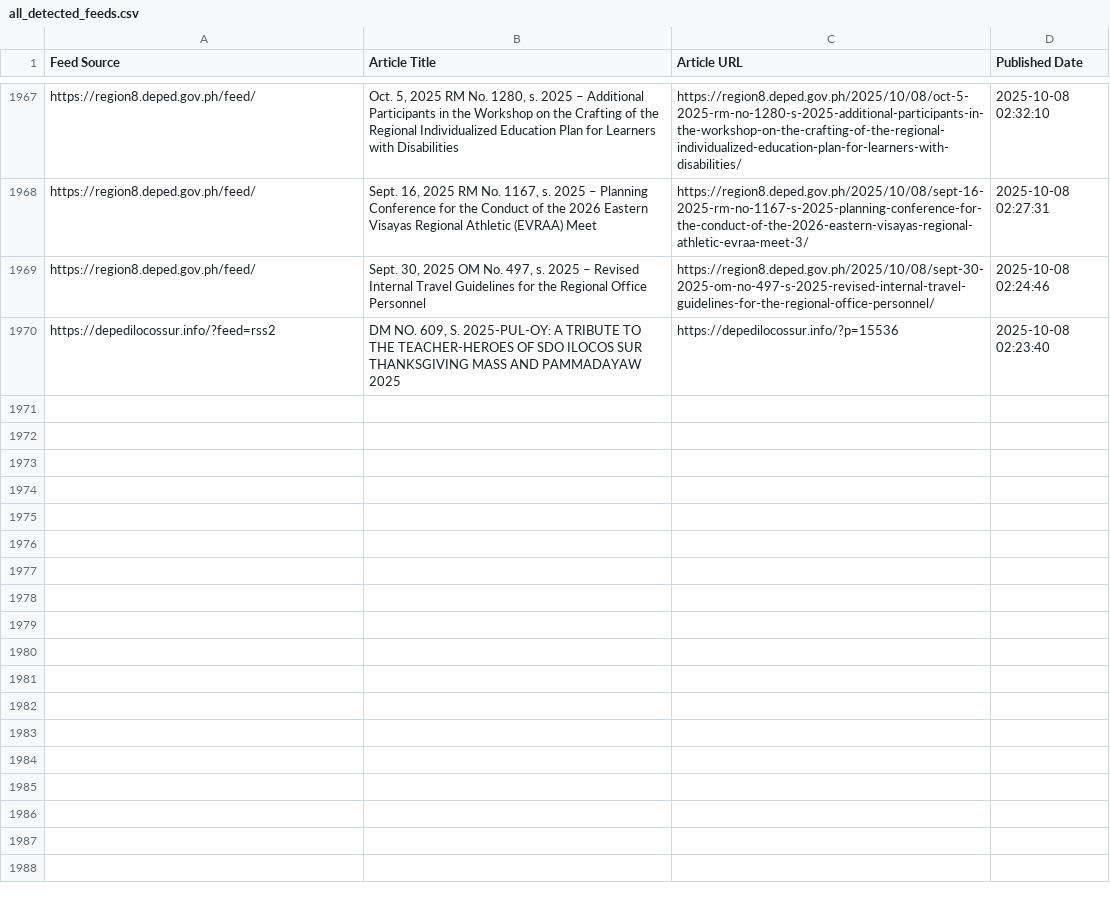
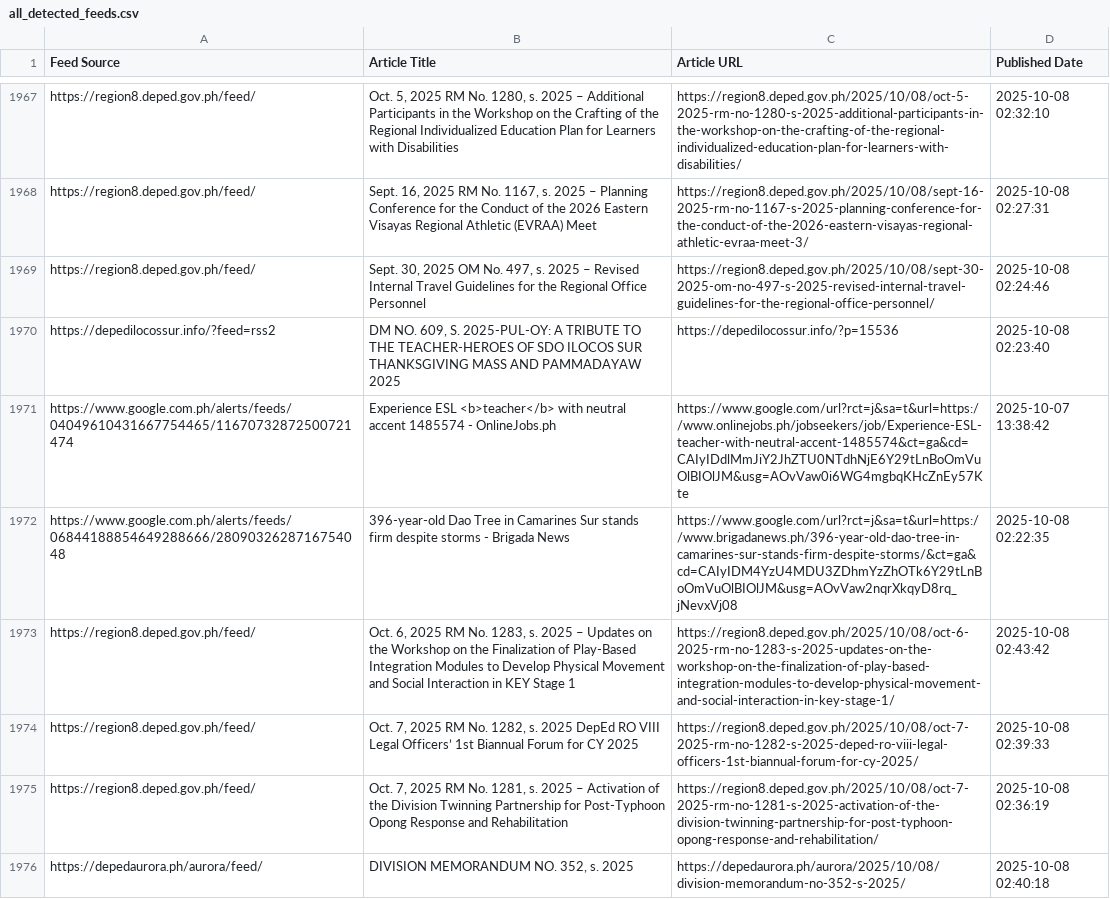
Before and after one commit to mabagarlene/bettermark, a CSV file: all_detected_feeds.csv, drawn as a sheet; only a part is shown, gaps mark what is left out; the diff names each change by its address in the sheet, - before the commit and + after, or states it on an @@ line.

Commit message:
Update feed data - 2025-10-08 02:45:18 UTC

```diff
--- a/all_detected_feeds.csv
+++ b/all_detected_feeds.csv
+row 1971: https://www.google.com.ph/alerts/feeds/04049610431667754465/11670732872500721474 | Experience ESL <b>teacher</b> with neutral accent 1485574 - OnlineJobs.ph | https://www.google.com/url?rct=j&sa=t&url=https://www.onlinejobs.ph/jobseekers/job/Experience-ESL-teacher-with-neutral-accent-1485574&ct=ga&cd=CAIyIDdlMmJiY2JhZTU0NTdhNjE6Y29tLnBoOmVuOlBIOlJM&usg=AOvVaw0i6WG4mgbqKHcZnEy57Kte | 2025-10-07 13:38:42
+row 1972: https://www.google.com.ph/alerts/feeds/06844188854649288666/2809032628716754048 | 396-year-old Dao Tree in Camarines Sur stands firm despite storms - Brigada News | https://www.google.com/url?rct=j&sa=t&url=https://www.brigadanews.ph/396-year-old-dao-tree-in-camarines-sur-stands-firm-despite-storms/&ct=ga&cd=CAIyIDM4YzU4MDU3ZDhmYzZhOTk6Y29tLnBoOmVuOlBIOlJM&usg=AOvVaw2nqrXkqyD8rq_jNevxVj08 | 2025-10-08 02:22:35
+row 1973: https://region8.deped.gov.ph/feed/ | Oct. 6, 2025 RM No. 1283, s. 2025 – Updates on the Workshop on the Finalization of Play-Based Integration Modules to Develop Physical Movement and Social Interaction in KEY Stage 1 | https://region8.deped.gov.ph/2025/10/08/oct-6-2025-rm-no-1283-s-2025-updates-on-the-workshop-on-the-finalization-of-play-based-integration-modules-to-develop-physical-movement-and-social-interaction-in-key-stage-1/ | 2025-10-08 02:43:42
+row 1974: https://region8.deped.gov.ph/feed/ | Oct. 7, 2025 RM No. 1282, s. 2025 DepEd RO VIII Legal Officers’ 1st Biannual Forum for CY 2025 | https://region8.deped.gov.ph/2025/10/08/oct-7-2025-rm-no-1282-s-2025-deped-ro-viii-legal-officers-1st-biannual-forum-for-cy-2025/ | 2025-10-08 02:39:33
+row 1975: https://region8.deped.gov.ph/feed/ | Oct. 7, 2025 RM No. 1281, s. 2025 – Activation of the Division Twinning Partnership for Post-Typhoon Opong Response and Rehabilitation | https://region8.deped.gov.ph/2025/10/08/oct-7-2025-rm-no-1281-s-2025-activation-of-the-division-twinning-partnership-for-post-typhoon-opong-response-and-rehabilitation/ | 2025-10-08 02:36:19
+row 1976: https://depedaurora.ph/aurora/feed/ | DIVISION MEMORANDUM NO. 352, s. 2025 | https://depedaurora.ph/aurora/2025/10/08/division-memorandum-no-352-s-2025/ | 2025-10-08 02:40:18
```
